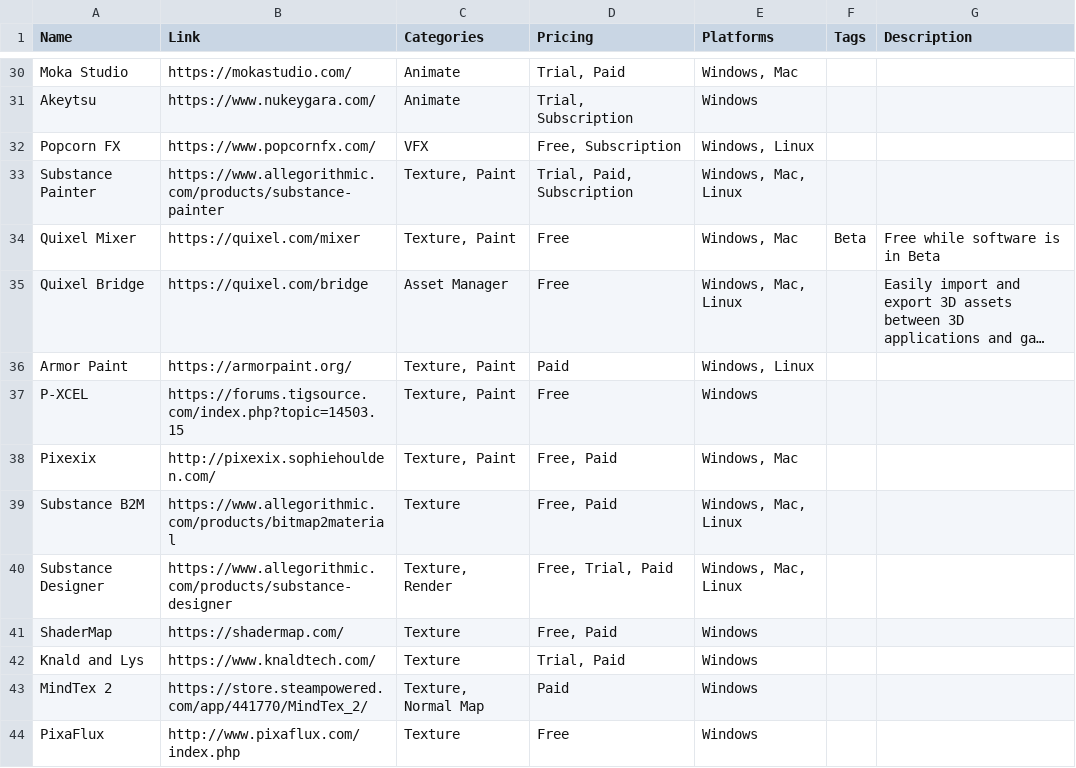
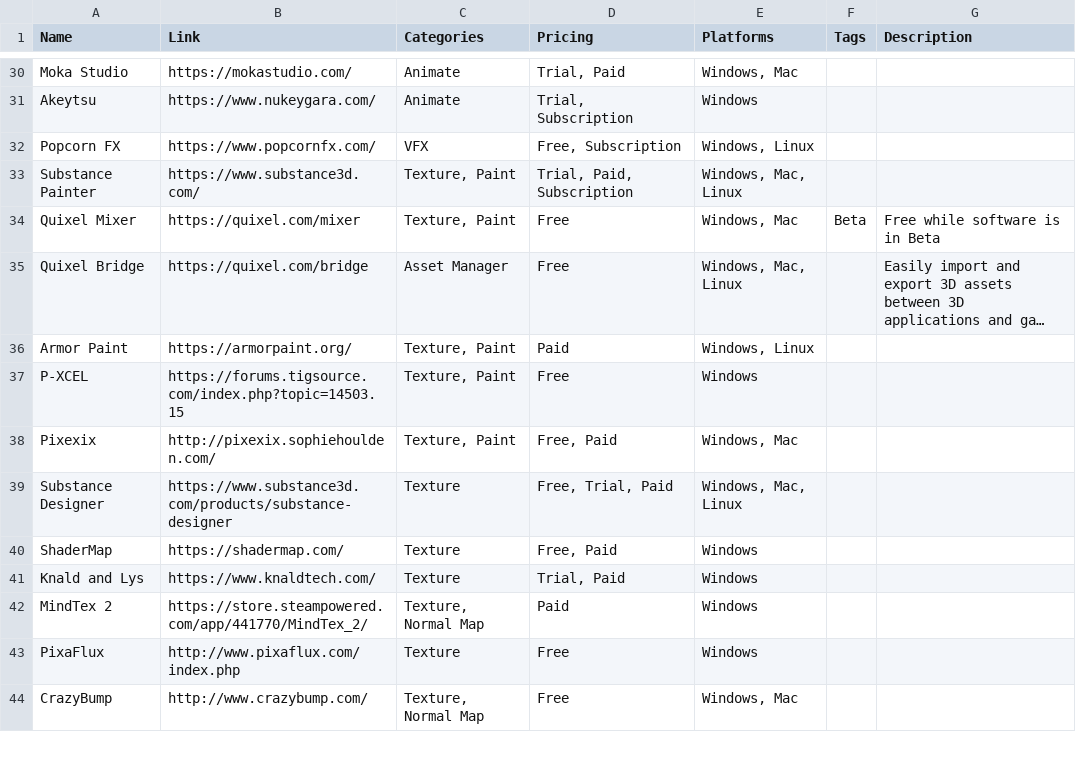
Before and after one commit to jackmelcher/gamedevelop.io, a CSV file: csv/3d.csv, drawn as a sheet; only a part is shown, gaps mark what is left out; the shorter side is filled out with more unchanged rows; long unchanged cells end in …; removed rows and columns are numbered as before the commit, all else as after; the diff names each change by its address in the sheet, - before the commit and + after, or states it on an @@ line.

```diff
--- a/csv/3d.csv
+++ b/csv/3d.csv
-B33 (Link): https://www.allegorithmic.com/products/substance-painter
+B33 (Link): https://www.substance3d.com/
-row 39: Substance B2M | https://www.allegorithmic.com/products/bitmap2material | Texture | Free, Paid | Windows, Mac, Linux
-B39 (Link): https://www.allegorithmic.com/products/substance-designer
+B39 (Link): https://www.substance3d.com/products/substance-designer
-C39 (Categories): Texture, Render
+C39 (Categories): Texture
```
Also changed, not shown: csv/assets.csv, csv/engine.csv, 47 other files.
